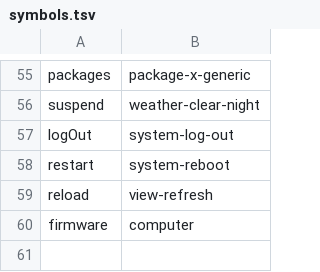
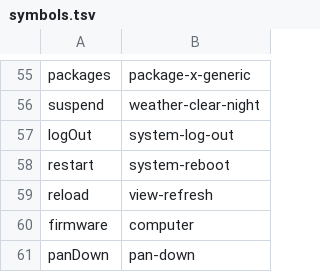
Before and after one commit to leierx/nixdots, a TSV file: modules/features/hyprland/scripts/symbols.tsv, drawn as a sheet; only a part is shown, gaps mark what is left out; the diff names each change by its address in the sheet, - before the commit and + after, or states it on an @@ line.

Commit message:
feat(hyprland): the common pieces are GNOME Shell 51's, with a gallery of every one in every state

```diff
--- a/modules/features/hyprland/scripts/symbols.tsv
+++ b/modules/features/hyprland/scripts/symbols.tsv
+row 61: panDown | pan-down
```
Also changed, not shown: 26 other files.
